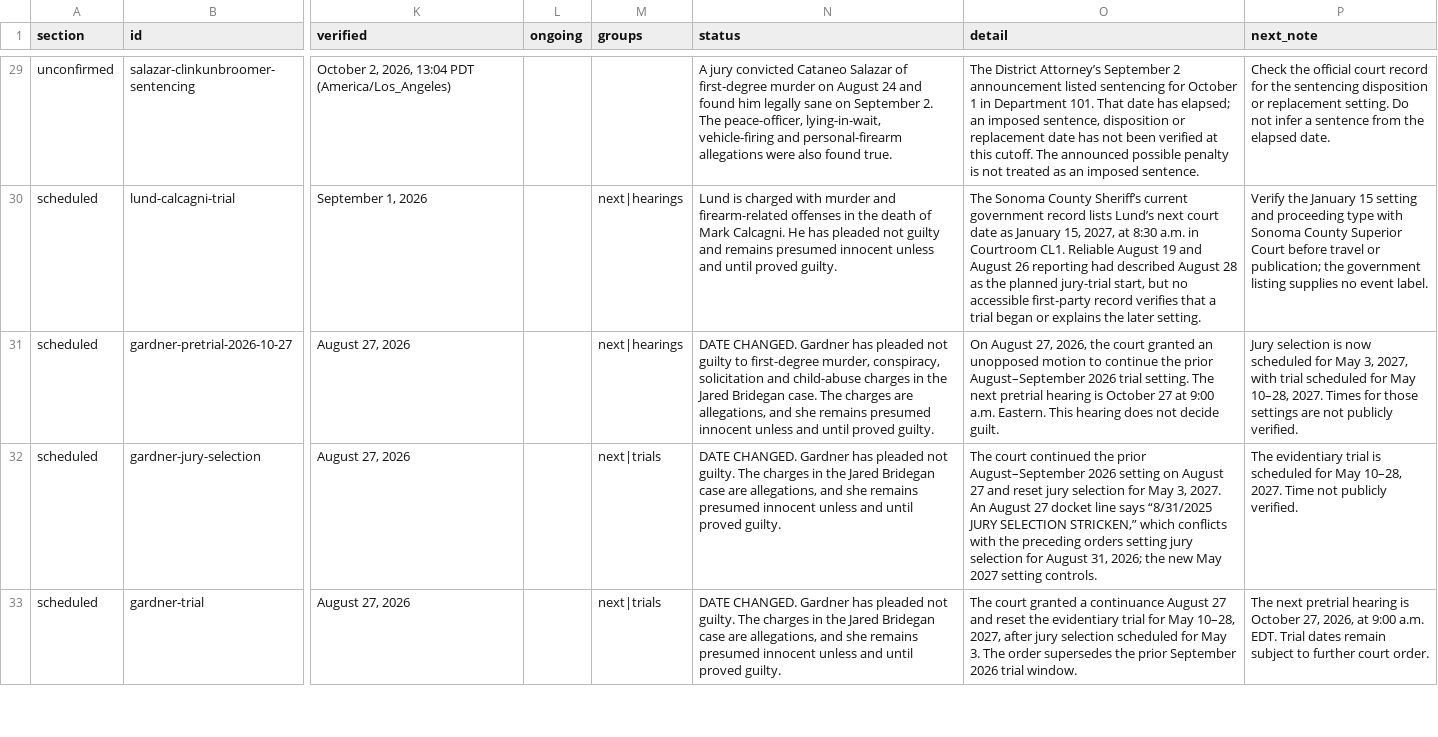
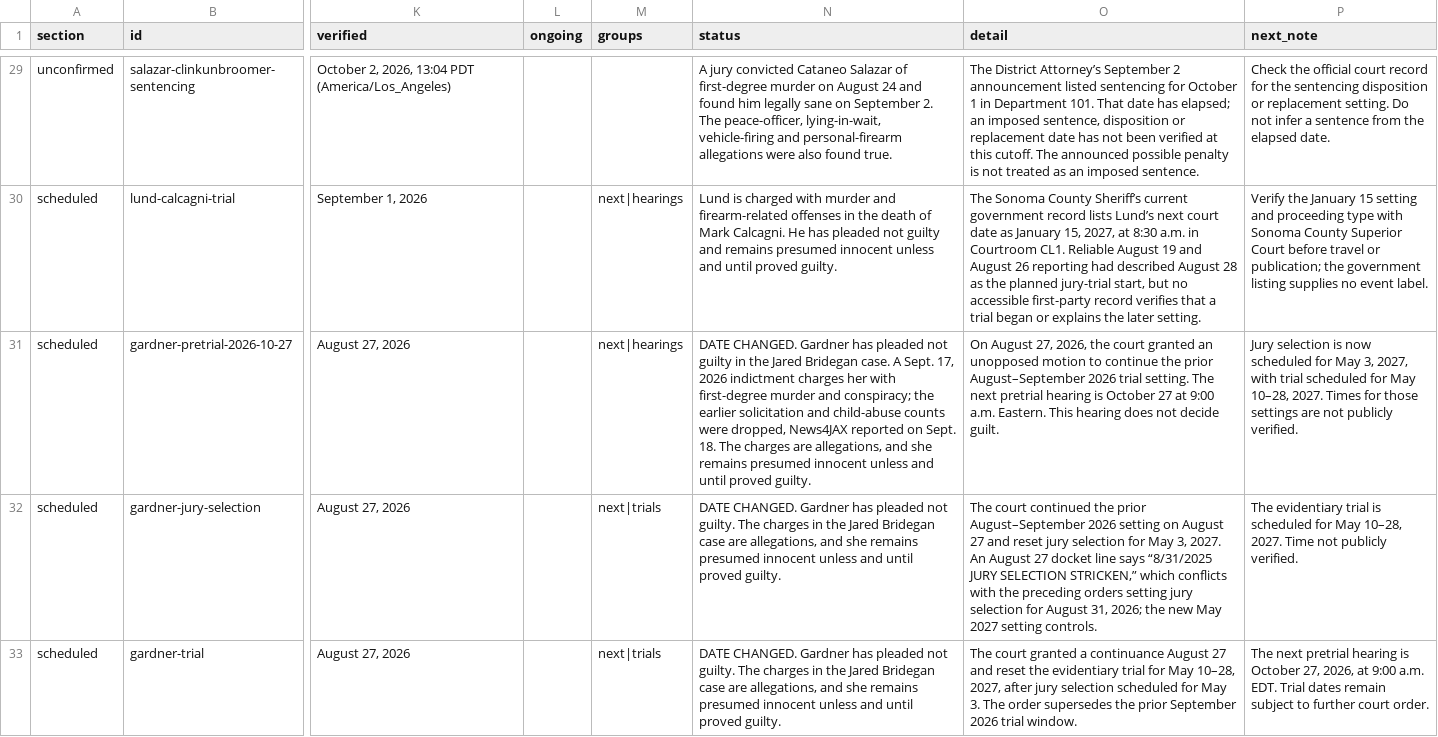
Before and after one commit to cassiancreed/cassiancreed-astro, a TSV file: src/data/court-calendar.tsv, drawn as a sheet; only a part is shown, gaps mark what is left out; the diff names each change by its address in the sheet, - before the commit and + after, or states it on an @@ line.

Commit message:
Add Pike and Parker paid guide links (#304)
Add tracked paid guide links to the Pike and Parker calendar entries and explainers, and correct the Shanna Gardner charge summary.

```diff
--- a/src/data/court-calendar.tsv
+++ b/src/data/court-calendar.tsv
-N31 (status): …not guilty to first-degree murder, conspiracy, solicitation and child-abuse charges in the Jared Bridegan case. The charges…
+N31 (status): …not guilty in the Jared Bridegan case. A Sept. 17, 2026 indictment charges her with first-degree murder and conspiracy; the earlier solicitation and child-abuse counts were dropped, News4JAX reported on Sept. 18. The charges…
```
Also changed, not shown: 3 other files.
